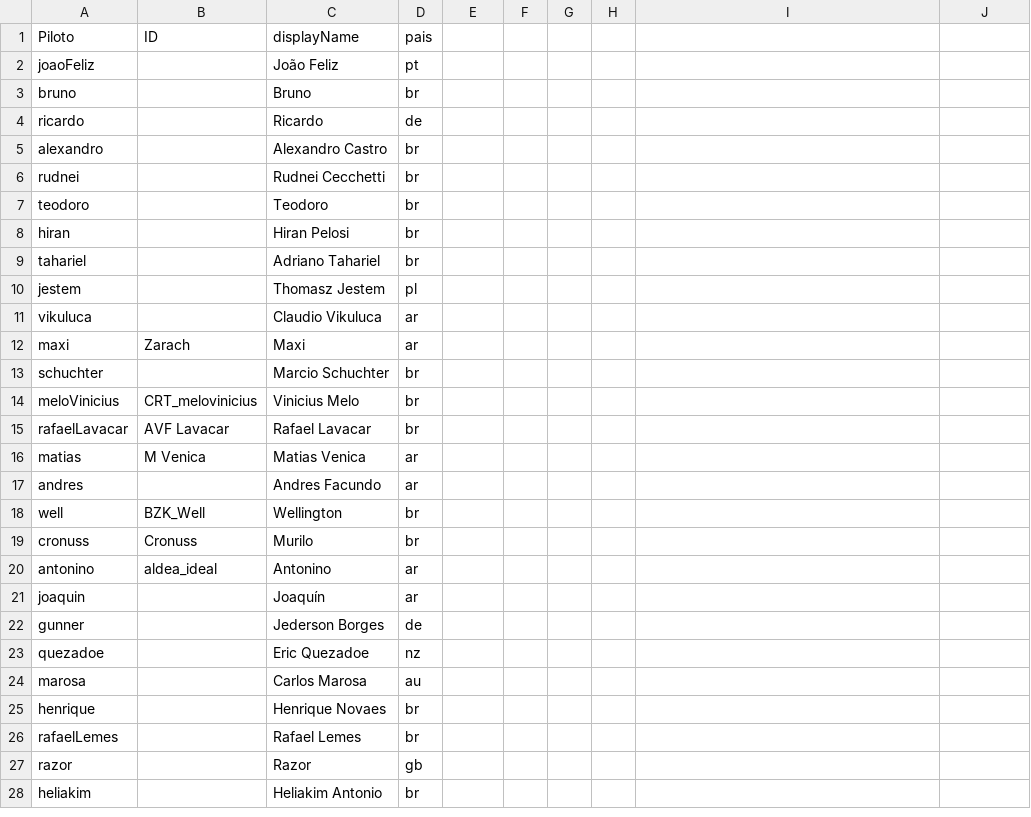
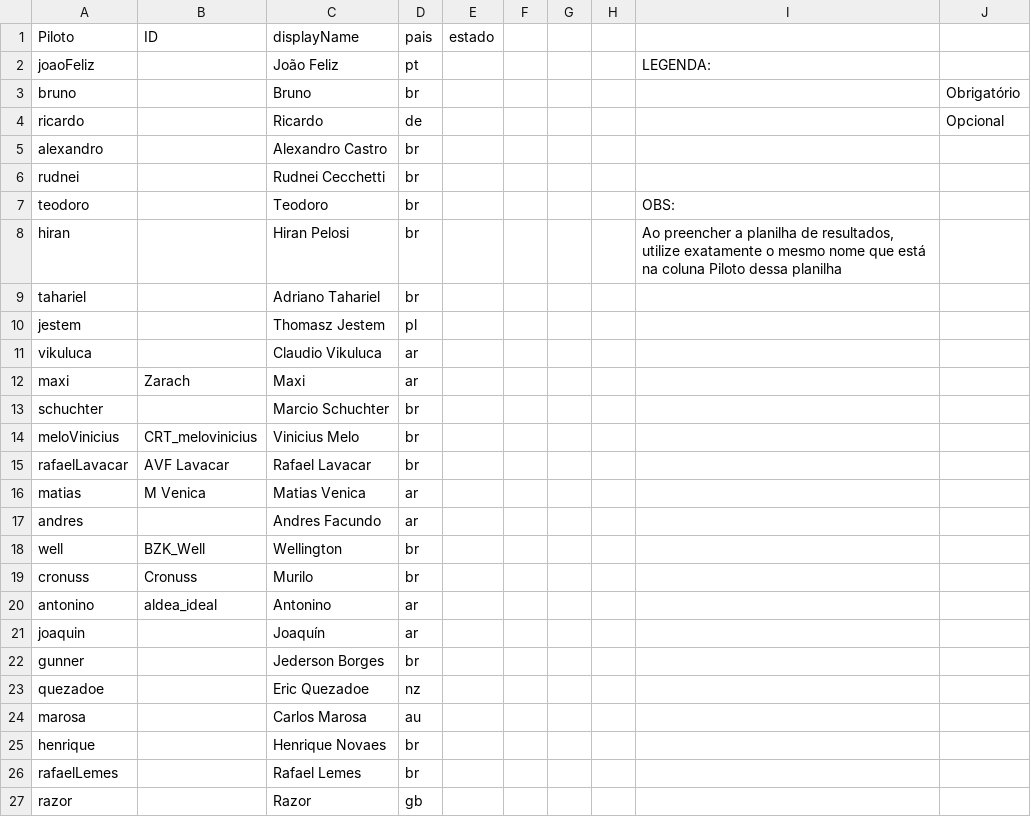
Before and after one commit to JedersonBorges/site-csa, a CSV file: db/PilotosDB CSA - F1.csv, drawn as a sheet; only a part is shown; the shorter side is filled out with more unchanged rows; the diff names each change by its address in the sheet, - before the commit and + after, or states it on an @@ line.

Commit message:
atualização e nova pagina de resultados

```diff
--- a/db/PilotosDB CSA - F1.csv
+++ b/db/PilotosDB CSA - F1.csv
-E1: (empty)
+E1: estado
-I2: (empty)
+I2: LEGENDA:
-J3: (empty)
+J3: Obrigatório
-J4: (empty)
+J4: Opcional
-I7: (empty)
+I7: OBS:
-I8: (empty)
+I8: Ao preencher a planilha de resultados, utilize exatamente o mesmo nome que está na coluna Piloto dessa planilha
-D22 (pais): de
+D22 (pais): br
```
Also changed, not shown: db/csa-season-1 - Etapas.csv, db/csa-season-1 - Pilotos.csv, 17 other files.
